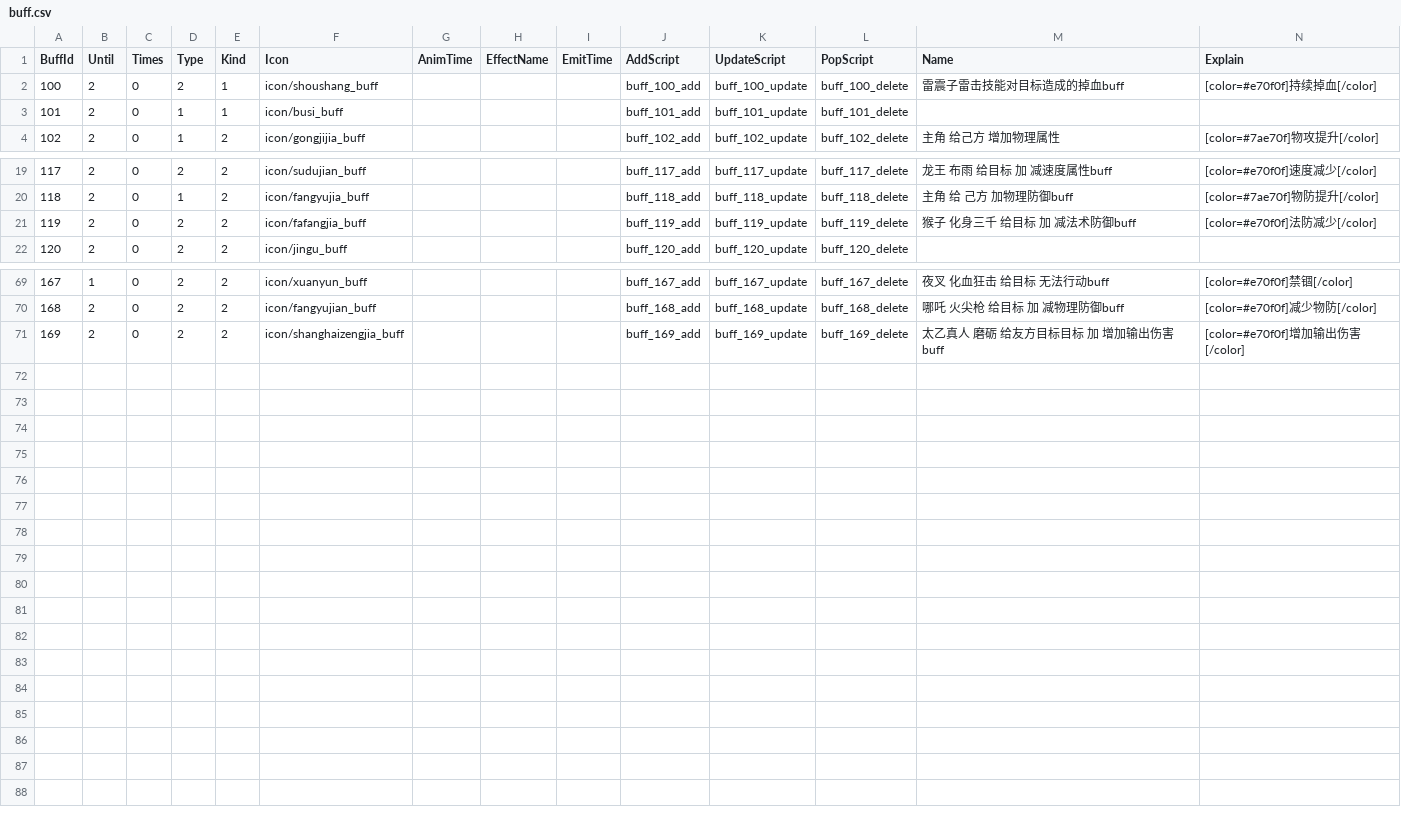
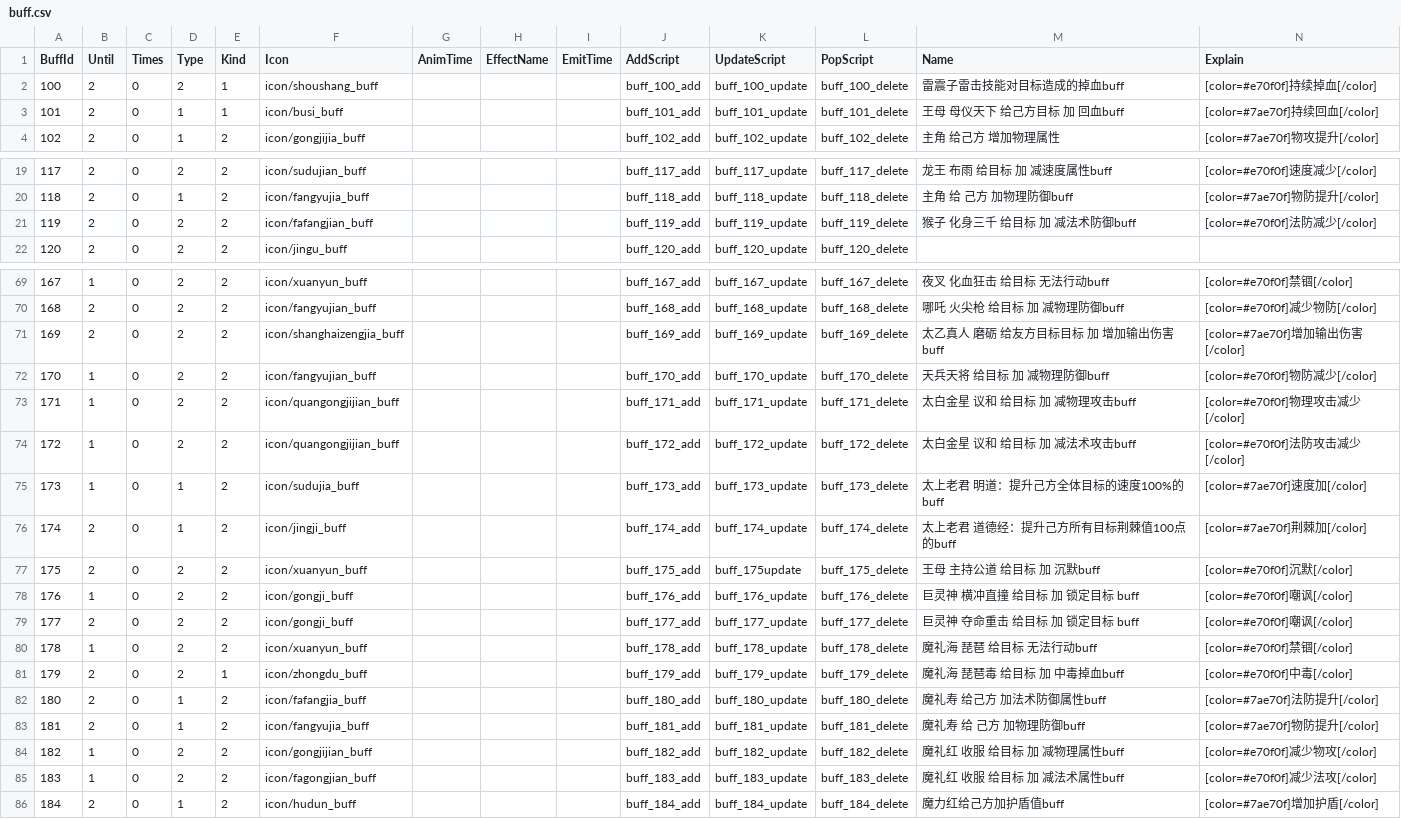
Before and after one commit to kevinnewkevin/xiyou, a CSV file: trunk/config/tables/buff.csv, drawn as a sheet; only a part is shown, gaps mark what is left out.

```diff
--- a/trunk/config/tables/buff.csv
+++ b/trunk/config/tables/buff.csv
@@ -2,3 +2,3 @@ BuffId,Until,Times,Type,Kind,Icon,AnimTime,EffectName,EmitTime,AddScript,UpdateS
 100,2,0,2,1,icon/shoushang_buff,,,,buff_100_add,buff_100_update,buff_100_delete,雷震子雷击技能对目标造成的掉血buff,[color=#e70f0f]持续掉血[/color]
-101,2,0,1,1,icon/busi_buff,,,,buff_101_add,buff_101_update,buff_101_delete,,
+101,2,0,1,1,icon/busi_buff,,,,buff_101_add,buff_101_update,buff_101_delete,王母 母仪天下 给己方目标 加 回血buff,[color=#7ae70f]持续回血[/color]
 102,2,0,1,2,icon/gongjijia_buff,,,,buff_102_add,buff_102_update,buff_102_delete,主角 给己方 增加物理属性 ,[color=#7ae70f]物攻提升[/color]
@@ -20,3 +20,3 @@ BuffId,Until,Times,Type,Kind,Icon,AnimTime,EffectName,EmitTime,AddScript,UpdateS
 118,2,0,1,2,icon/fangyujia_buff,,,,buff_118_add,buff_118_update,buff_118_delete,主角 给 己方  加物理防御buff,[color=#7ae70f]物防提升[/color]
-119,2,0,2,2,icon/fafangjia_buff,,,,buff_119_add,buff_119_update,buff_119_delete,猴子 化身三千 给目标 加 减法术防御buff,[color=#e70f0f]法防减少[/color]
+119,2,0,2,2,icon/fafangjian_buff,,,,buff_119_add,buff_119_update,buff_119_delete,猴子 化身三千 给目标 加 减法术防御buff,[color=#e70f0f]法防减少[/color]
 120,2,0,2,2,icon/jingu_buff,,,,buff_120_add,buff_120_update,buff_120_delete,,
@@ -70,2 +70,17 @@ BuffId,Until,Times,Type,Kind,Icon,AnimTime,EffectName,EmitTime,AddScript,UpdateS
 168,2,0,2,2,icon/fangyujian_buff,,,,buff_168_add,buff_168_update,buff_168_delete,哪吒 火尖枪 给目标 加  减物理防御buff,[color=#e70f0f]减少物防[/color]
-169,2,0,2,2,icon/shanghaizengjia_buff,,,,buff_169_add,buff_169_update,buff_169_delete,太乙真人 磨砺 给友方目标目标 加  增加输出伤害buff,[color=#e70f0f]增加输出伤害[/color]
+169,2,0,2,2,icon/shanghaizengjia_buff,,,,buff_169_add,buff_169_update,buff_169_delete,太乙真人 磨砺 给友方目标目标 加  增加输出伤害buff,[color=#7ae70f]增加输出伤害[/color]
+170,1,0,2,2,icon/fangyujian_buff,,,,buff_170_add,buff_170_update,buff_170_delete,天兵天将  给目标 加  减物理防御buff,[color=#e70f0f]物防减少[/color]
+171,1,0,2,2,icon/quangongjijian_buff,,,,buff_171_add,buff_171_update,buff_171_delete,太白金星 议和 给目标 加  减物理攻击buff,[color=#e70f0f]物理攻击减少[/color]
+172,1,0,2,2,icon/quangongjijian_buff,,,,buff_172_add,buff_172_update,buff_172_delete,太白金星 议和 给目标 加 减法术攻击buff,[color=#e70f0f]法防攻击减少[/color]
+173,1,0,1,2,icon/sudujia_buff,,,,buff_173_add,buff_173_update,buff_173_delete,太上老君 明道：提升己方全体目标的速度100%的buff,[color=#7ae70f]速度加[/color]
+174,2,0,1,2,icon/jingji_buff,,,,buff_174_add,buff_174_update,buff_174_delete,太上老君 道德经：提升己方所有目标荆棘值100点的buff,[color=#7ae70f]荆棘加[/color]
+175,2,0,2,2,icon/xuanyun_buff,,,,buff_175_add,buff_175update,buff_175_delete,王母 主持公道 给目标 加 沉默buff,[color=#e70f0f]沉默[/color]
+176,1,0,2,2,icon/gongji_buff,,,,buff_176_add,buff_176_update,buff_176_delete,巨灵神 横冲直撞 给目标 加  锁定目标 buff,[color=#e70f0f]嘲讽[/color]
+177,2,0,2,2,icon/gongji_buff,,,,buff_177_add,buff_177_update,buff_177_delete,巨灵神 夺命重击 给目标 加  锁定目标 buff,[color=#e70f0f]嘲讽[/color]
+178,1,0,2,2,icon/xuanyun_buff,,,,buff_178_add,buff_178_update,buff_178_delete,魔礼海 琵琶 给目标 无法行动buff,[color=#e70f0f]禁锢[/color]
+179,2,0,2,1,icon/zhongdu_buff,,,,buff_179_add,buff_179_update,buff_179_delete,魔礼海 琵琶毒 给目标 加   中毒掉血buff,[color=#e70f0f]中毒[/color]
+180,2,0,1,2,icon/fafangjia_buff,,,,buff_180_add,buff_180_update,buff_180_delete,魔礼寿 给己方 加法术防御属性buff,[color=#7ae70f]法防提升[/color]
+181,2,0,1,2,icon/fangyujia_buff,,,,buff_181_add,buff_181_update,buff_181_delete,魔礼寿 给 己方  加物理防御buff,[color=#7ae70f]物防提升[/color]
+182,1,0,2,2,icon/gongjijian_buff,,,,buff_182_add,buff_182_update,buff_182_delete,魔礼红 收服 给目标 加  减物理属性buff,[color=#e70f0f]减少物攻[/color]
+183,1,0,2,2,icon/fagongjian_buff,,,,buff_183_add,buff_183_update,buff_183_delete,魔礼红 收服 给目标 加 减法术属性buff,[color=#e70f0f]减少法攻[/color]
+184,2,0,1,2,icon/hudun_buff,,,,buff_184_add,buff_184_update,buff_184_delete,魔力红给己方加护盾值buff,[color=#7ae70f]增加护盾[/color]
```
Also changed, not shown: 49 other files.
